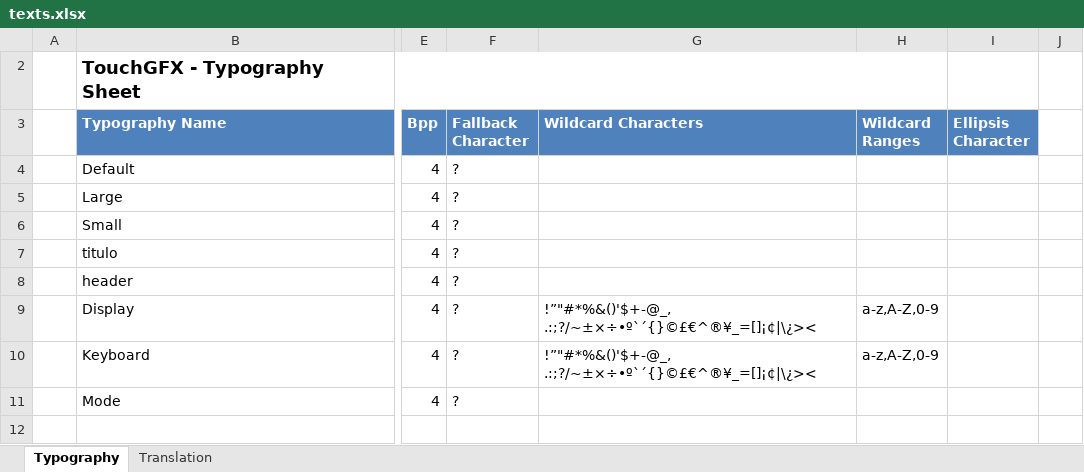
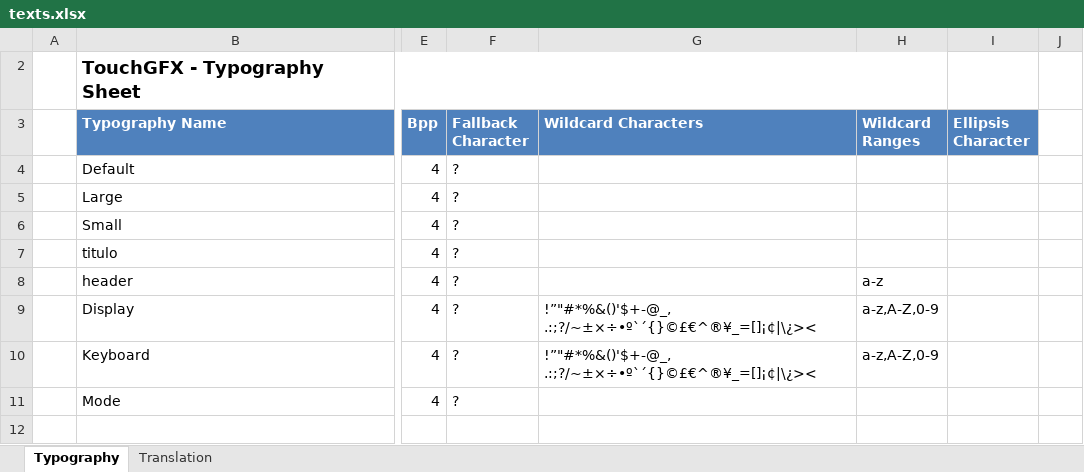
Before and after one commit to junkluis/smartScale, an Excel workbook: SmartScale/assets/texts/texts.xlsx, sheet Typography, drawn as a sheet; only a part is shown, gaps mark what is left out; values as stored, in another font and other column widths than the file's, no borders; table styles not drawn; the diff names each change by its address in the sheet, - before the commit and + after, or states it on an @@ line.

```diff
--- a/SmartScale/assets/texts/texts.xlsx (sheet Typography)
+++ b/SmartScale/assets/texts/texts.xlsx (sheet Typography)
-H8 (Wildcard Ranges): (empty)
+H8 (Wildcard Ranges): a-z
```
Also changed, not shown: sheet Translation, 55 other files.
